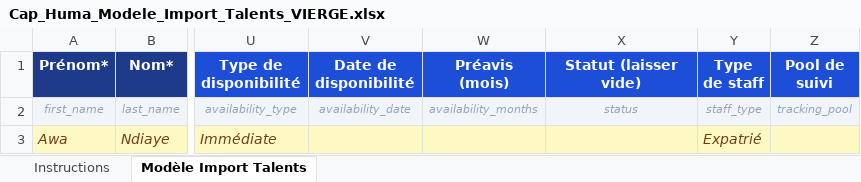
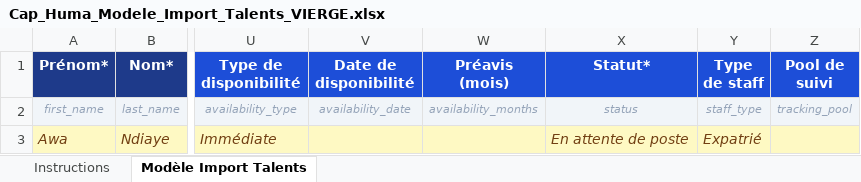
Before and after one commit to pauldiouf-arch/caphuma, an Excel workbook: templates/Cap_Huma_Modele_Import_Talents_VIERGE.xlsx, sheet Modèle Import Talents, drawn as a sheet; only a part is shown, gaps mark what is left out; values as stored, in another font and other column widths than the file's, no borders; the diff names each change by its address in the sheet, - before the commit and + after, or states it on an @@ line.

```diff
--- a/templates/Cap_Huma_Modele_Import_Talents_VIERGE.xlsx (sheet Modèle Import Talents)
+++ b/templates/Cap_Huma_Modele_Import_Talents_VIERGE.xlsx (sheet Modèle Import Talents)
-X1: Statut (laisser vide)
+X1: Statut*
-X3 (Statut*): (empty)
+X3 (Statut*): En attente de poste
```
Also changed, not shown: sheet Instructions.
